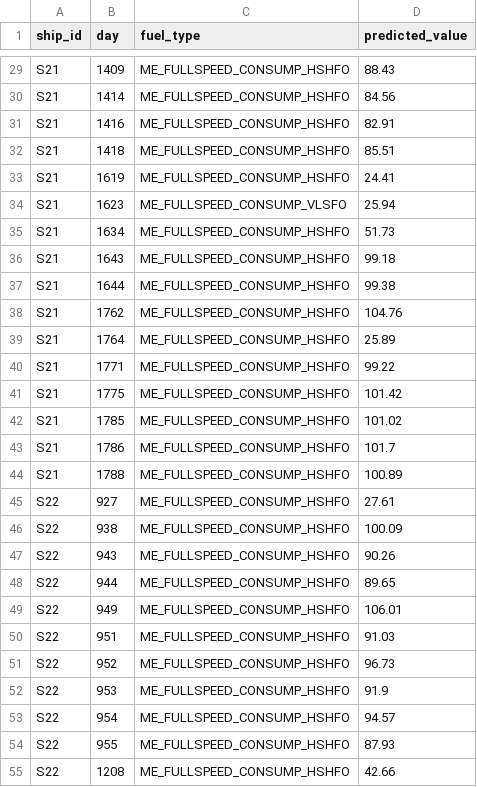
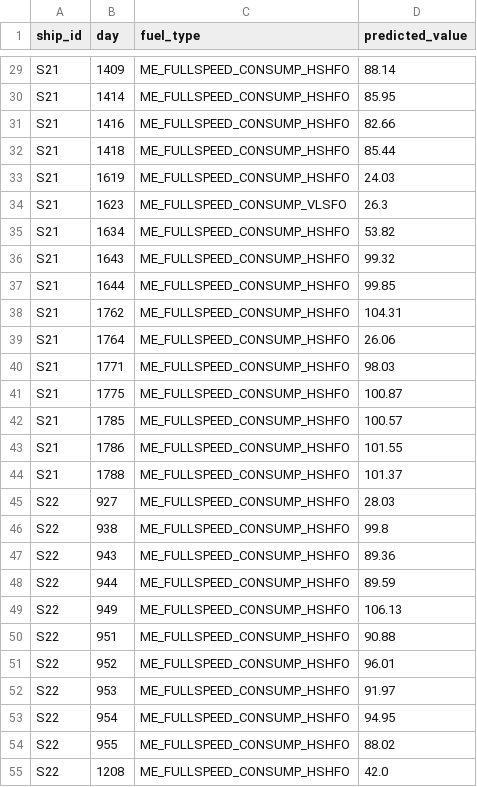
Before and after one commit to Archong-Liu/AI-Fin, a CSV file: ml/examples/submission.csv, drawn as a sheet; only a part is shown, gaps mark what is left out; the diff covers the shown part only; the diff names each change by its address in the sheet, - before the commit and + after, or states it on an @@ line.

```diff
--- a/ml/examples/submission.csv
+++ b/ml/examples/submission.csv
-D29 (predicted_value): 88.43
+D29 (predicted_value): 88.14
-D30 (predicted_value): 84.56
+D30 (predicted_value): 85.95
-D31 (predicted_value): 82.91
+D31 (predicted_value): 82.66
-D32 (predicted_value): 85.51
+D32 (predicted_value): 85.44
-D33 (predicted_value): 24.41
+D33 (predicted_value): 24.03
-D34 (predicted_value): 25.94
+D34 (predicted_value): 26.3
-D35 (predicted_value): 51.73
+D35 (predicted_value): 53.82
-D36 (predicted_value): 99.18
+D36 (predicted_value): 99.32
-D37 (predicted_value): 99.38
+D37 (predicted_value): 99.85
-D38 (predicted_value): 104.76
+D38 (predicted_value): 104.31
-D39 (predicted_value): 25.89
+D39 (predicted_value): 26.06
-D40 (predicted_value): 99.22
+D40 (predicted_value): 98.03
-D41 (predicted_value): 101.42
+D41 (predicted_value): 100.87
-D42 (predicted_value): 101.02
+D42 (predicted_value): 100.57
-D43 (predicted_value): 101.7
+D43 (predicted_value): 101.55
-D44 (predicted_value): 100.89
+D44 (predicted_value): 101.37
-D45 (predicted_value): 27.61
+D45 (predicted_value): 28.03
-D46 (predicted_value): 100.09
+D46 (predicted_value): 99.8
-D47 (predicted_value): 90.26
+D47 (predicted_value): 89.36
-D48 (predicted_value): 89.65
+D48 (predicted_value): 89.59
-D49 (predicted_value): 106.01
+D49 (predicted_value): 106.13
-D50 (predicted_value): 91.03
+D50 (predicted_value): 90.88
-D51 (predicted_value): 96.73
+D51 (predicted_value): 96.01
-D52 (predicted_value): 91.9
+D52 (predicted_value): 91.97
-D53 (predicted_value): 94.57
+D53 (predicted_value): 94.95
-D54 (predicted_value): 87.93
+D54 (predicted_value): 88.02
-D55 (predicted_value): 42.66
+D55 (predicted_value): 42.0
```
Also changed, not shown: 73 edited cells elsewhere in this file, data/raw/maintenance.csv, 7 other files.
